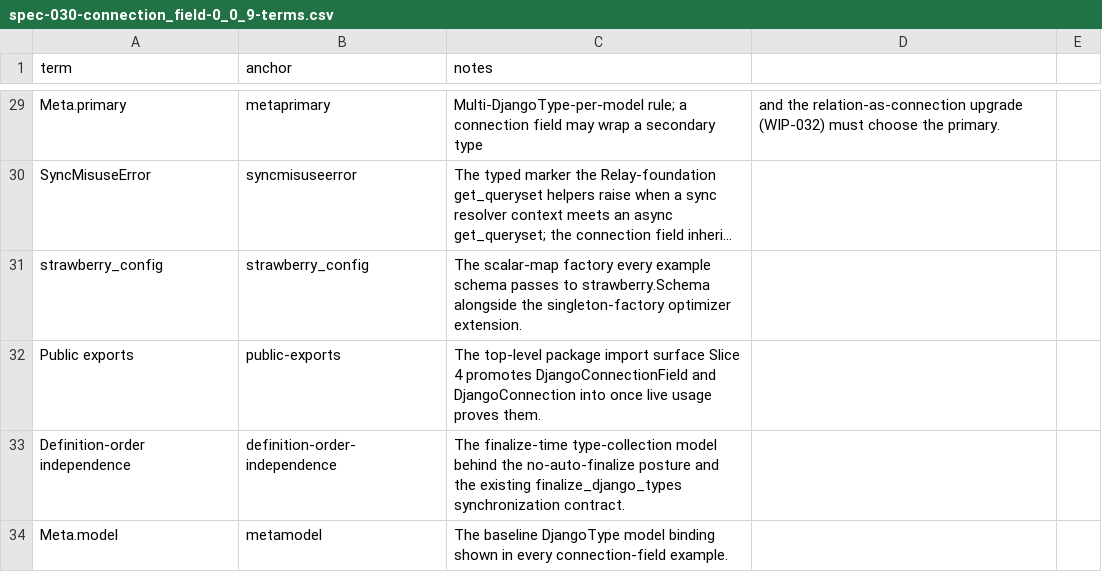
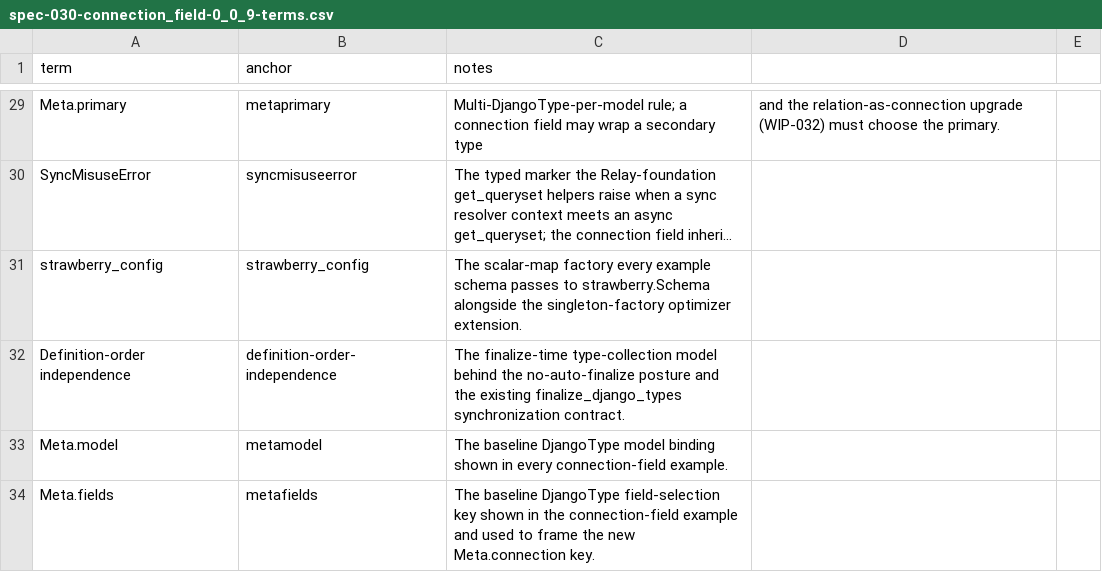
Before and after one commit to riodw/django-strawberry-framework, a CSV file: docs/spec-030-connection_field-0_0_9-terms.csv, drawn as a sheet; only a part is shown, gaps mark what is left out; the shorter side is filled out with more unchanged rows; long unchanged cells end in …; the diff names each change by its address in the sheet, - before the commit and + after, or states it on an @@ line.

Commit message:
Finish spec-030-connection_field-0_0_9.md

```diff
--- a/docs/spec-030-connection_field-0_0_9-terms.csv
+++ b/docs/spec-030-connection_field-0_0_9-terms.csv
-row 32: Public exports | public-exports | The top-level package import surface Slice 4 promotes DjangoConnectionField and DjangoConnection into once live usage proves them.
```
Also changed, not shown: 30 other files.
